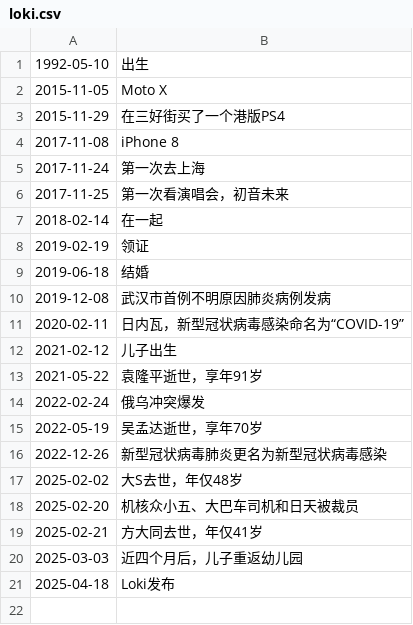
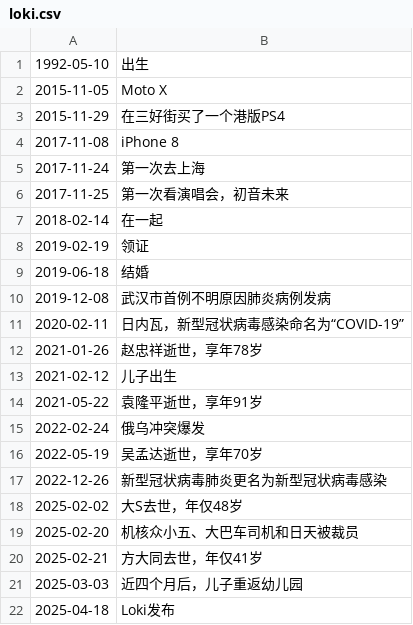
Before and after one commit to Colionor/Loki, a CSV file: loki.csv, drawn as a sheet; the diff names each change by its address in the sheet, - before the commit and + after, or states it on an @@ line.

Commit message:
memory update

```diff
--- a/loki.csv
+++ b/loki.csv
+row 12: 2021-01-26 | 赵忠祥逝世，享年78岁
```
